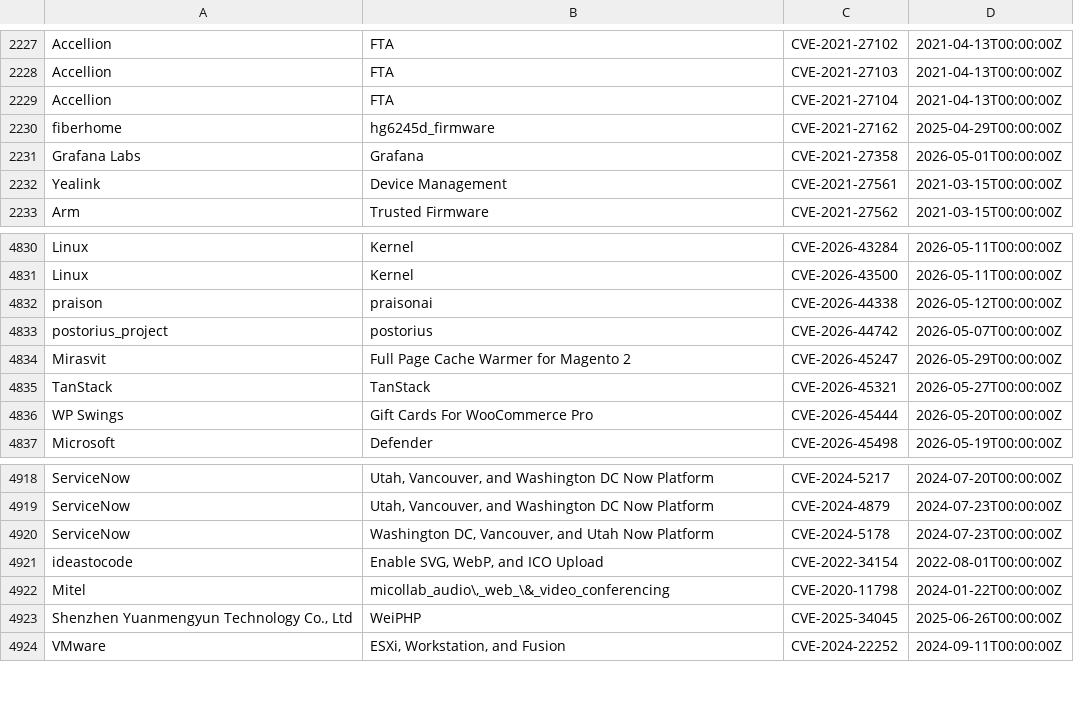
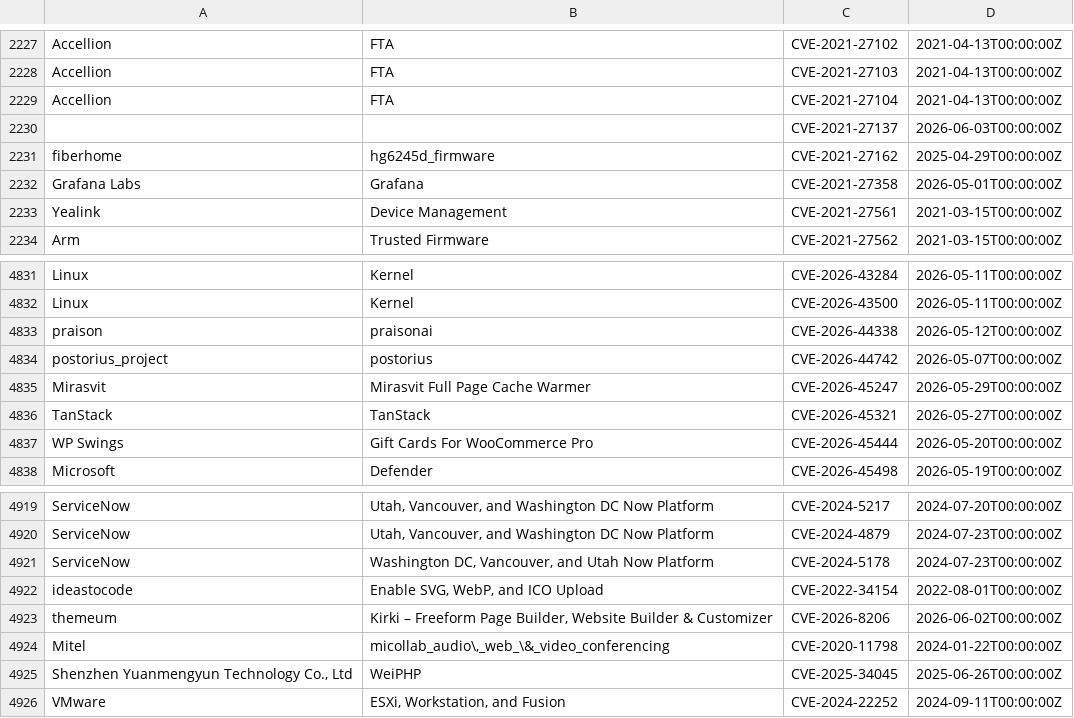
Before and after one commit to Serfies/kev-mirror, a CSV file: data/vulncheck_kev.csv, drawn as a sheet; only a part is shown, gaps mark what is left out.

Commit message:
sync: update vulncheck_kev.csv (4932 rows)
Fetched from VulnCheck KEV Community API backup.

Auto-generated by update-vulncheck-kev.sh.

```diff
--- a/data/vulncheck_kev.csv
+++ b/data/vulncheck_kev.csv
@@ -2229,2 +2229,3 @@
 "Accellion","FTA","CVE-2021-27104","2021-04-13T00:00:00Z"
+"","","CVE-2021-27137","2026-06-03T00:00:00Z"
 "fiberhome","hg6245d_firmware","CVE-2021-27162","2025-04-29T00:00:00Z"
@@ -4833,3 +4834,3 @@
 "postorius_project","postorius","CVE-2026-44742","2026-05-07T00:00:00Z"
-"Mirasvit","Full Page Cache Warmer for Magento 2","CVE-2026-45247","2026-05-29T00:00:00Z"
+"Mirasvit","Mirasvit Full Page Cache Warmer","CVE-2026-45247","2026-05-29T00:00:00Z"
 "TanStack","TanStack","CVE-2026-45321","2026-05-27T00:00:00Z"
@@ -4921,2 +4922,3 @@
 "ideastocode","Enable SVG, WebP, and ICO Upload","CVE-2022-34154","2022-08-01T00:00:00Z"
+"themeum","Kirki – Freeform Page Builder, Website Builder & Customizer","CVE-2026-8206","2026-06-02T00:00:00Z"
 "Mitel","micollab_audio\,_web_\&_video_conferencing","CVE-2020-11798","2024-01-22T00:00:00Z"
```
